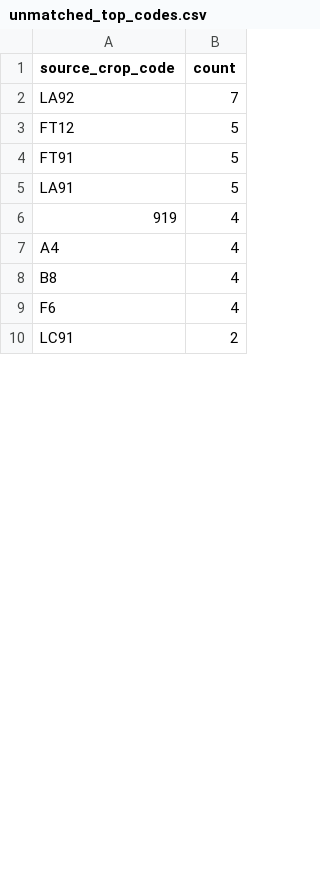
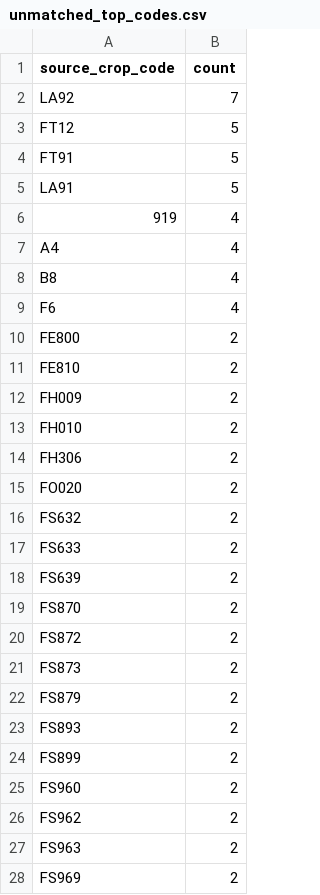
Before and after one commit to junborisproject0207-collab/vege-price-backend, a CSV file: output/unmatched_top_codes.csv, drawn as a sheet; only a part is shown; the shorter side is filled out with more unchanged rows; the diff covers the shown part only.

```diff
--- a/output/unmatched_top_codes.csv
+++ b/output/unmatched_top_codes.csv
@@ -9 +9,20 @@ B8,4
 F6,4
+FE800,2
+FE810,2
+FH009,2
+FH010,2
+FH306,2
+FO020,2
+FS632,2
+FS633,2
+FS639,2
+FS870,2
+FS872,2
+FS873,2
+FS879,2
+FS893,2
+FS899,2
+FS960,2
+FS962,2
+FS963,2
+FS969,2
```
Also changed, not shown: 26 added rows, 31 removed rows and 4 edited cells elsewhere in this file, output/unmatched_price_items.csv, output/unmatched_top_names.csv, 9 other files.
